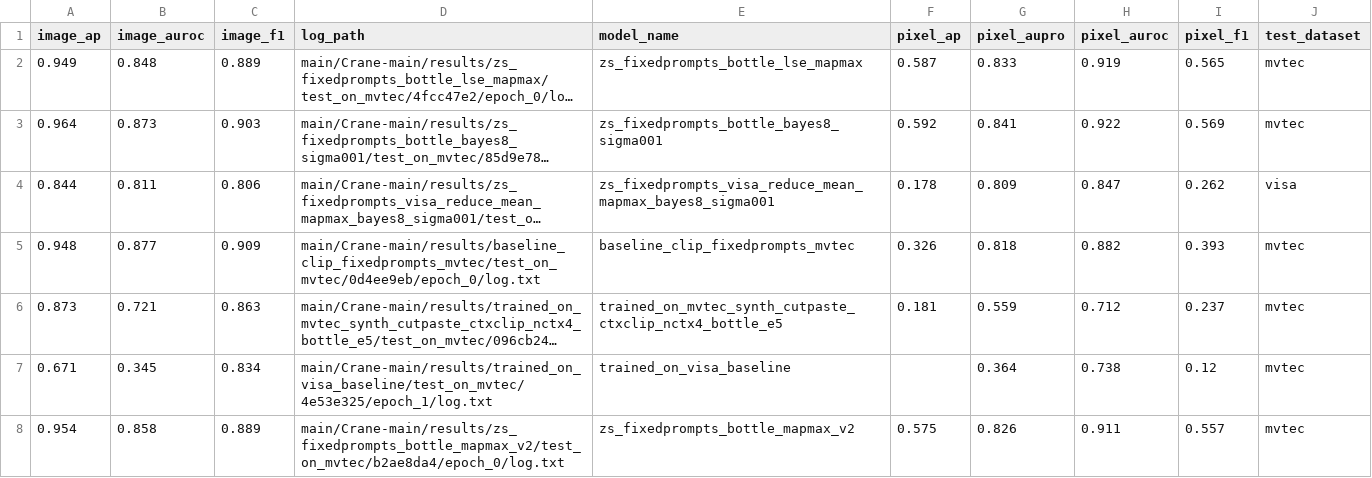
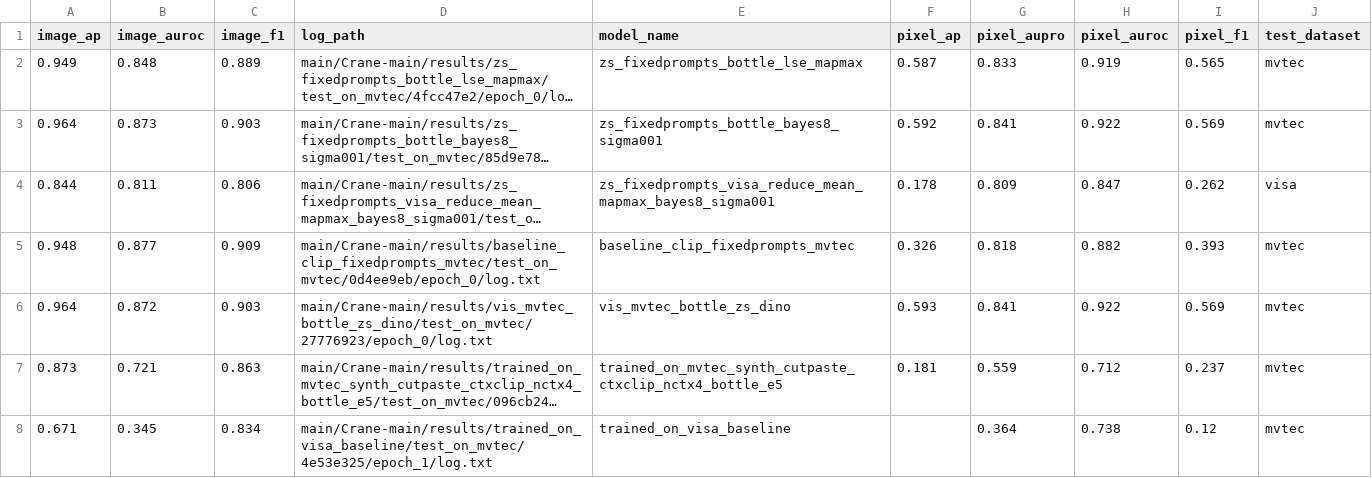
Before and after one commit to Dopamine-mania/Industrial-anomaly-detection, a CSV file: main/analysis/summary.csv, drawn as a sheet; only a part is shown; the shorter side is filled out with more unchanged rows; long unchanged cells end in …; the diff covers the shown part only; the diff names each change by its address in the sheet, - before the commit and + after, or states it on an @@ line.

Commit message:
Add ResCLIP residual fusion + Bayes variance analysis

```diff
--- a/main/analysis/summary.csv
+++ b/main/analysis/summary.csv
+row 6: 0.964 | 0.872 | 0.903 | main/Crane-main/results/vis_mvtec_bottle_zs_dino/test_on_mvtec/27776923/epoch_0/log.txt | vis_mvtec_bottle_zs_dino | 0.593 | 0.841 | 0.922 | 0.569 | mvtec
```
Also changed, not shown: 3 added rows elsewhere in this file, 11 other files.
